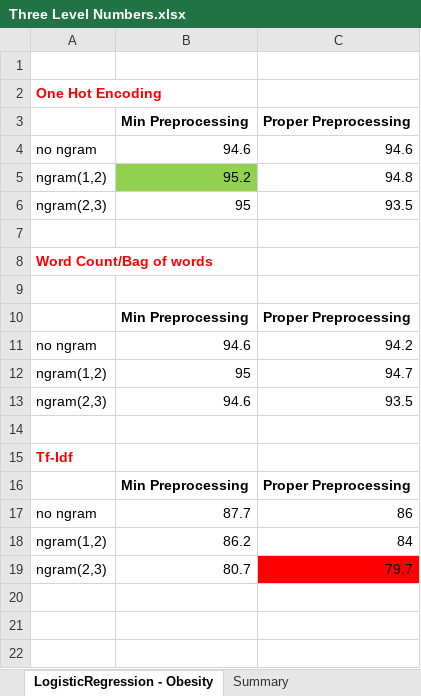
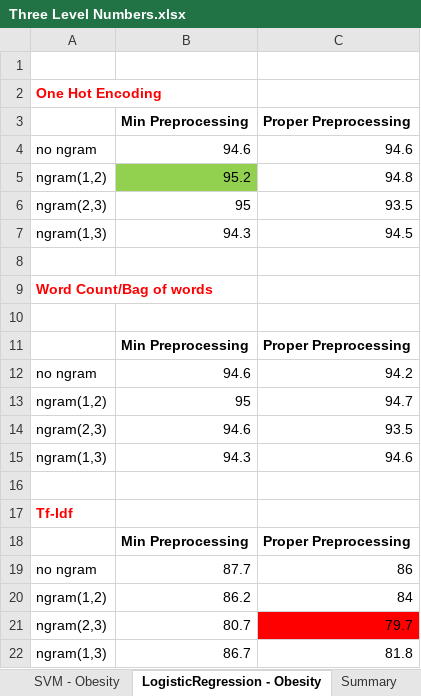
Before and after one commit to akhileshbhatia/MedicineReviewsSentimentalAnalysisApp, an Excel workbook: research results/Three Level Numbers.xlsx, sheet LogisticRegression - Obesity, drawn as a sheet; values as stored, in another font and other column widths than the file's, no borders; the diff names each change by its address in the sheet, - before the commit and + after, or states it on an @@ line.

Commit message:
scores for ngram(1,3) for two and three level

```diff
--- a/research results/Three Level Numbers.xlsx (sheet LogisticRegression - Obesity)
+++ b/research results/Three Level Numbers.xlsx (sheet LogisticRegression - Obesity)
+sheet tab: SVM - Obesity
+row 7: ngram(1,3) | 94.3 | 94.5
+row 15: ngram(1,3) | 94.3 | 94.6
+row 22: ngram(1,3) | 86.7 | 81.8
```
Also changed, not shown: research results/Two Level Numbers.xlsx, 4 other files.
